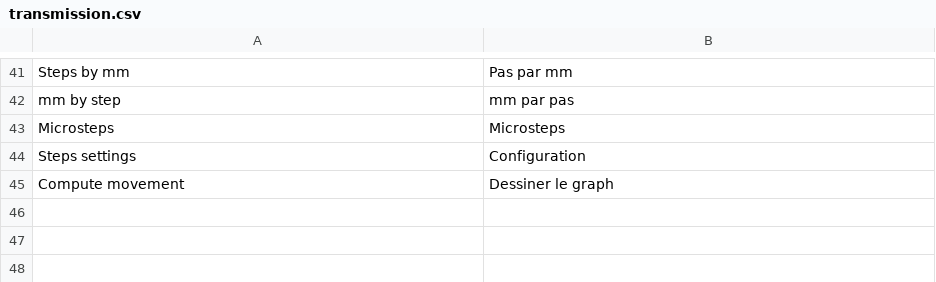
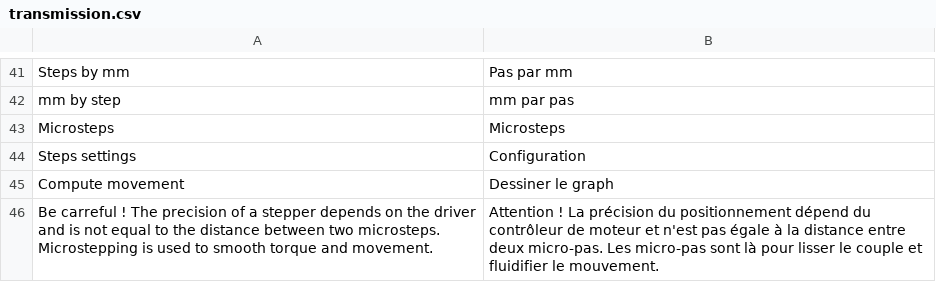
Before and after one commit to guillaume55/MecaWeb, a CSV file: translation/fr/transmission.csv, drawn as a sheet; only a part is shown, gaps mark what is left out.

Commit message:
added precision on stepper microstepping

```diff
--- a/translation/fr/transmission.csv
+++ b/translation/fr/transmission.csv
@@ -45 +45,2 @@ Steps settings,Configuration
 Compute movement,Dessiner le graph
+Be carreful ! The precision of a stepper depends on the driver and is not equal to the distance between two microsteps. Microstepping is used to smooth torque and movement.,Attention ! La précision du positionnement dépend du contrôleur de moteur et n'est pas égale à la distance entre deux micro-pas. Les micro-pas sont là pour lisser le couple et fluidifier le mouvement.
```
Also changed, not shown: translation/en/transmission.csv, 1 other file.
